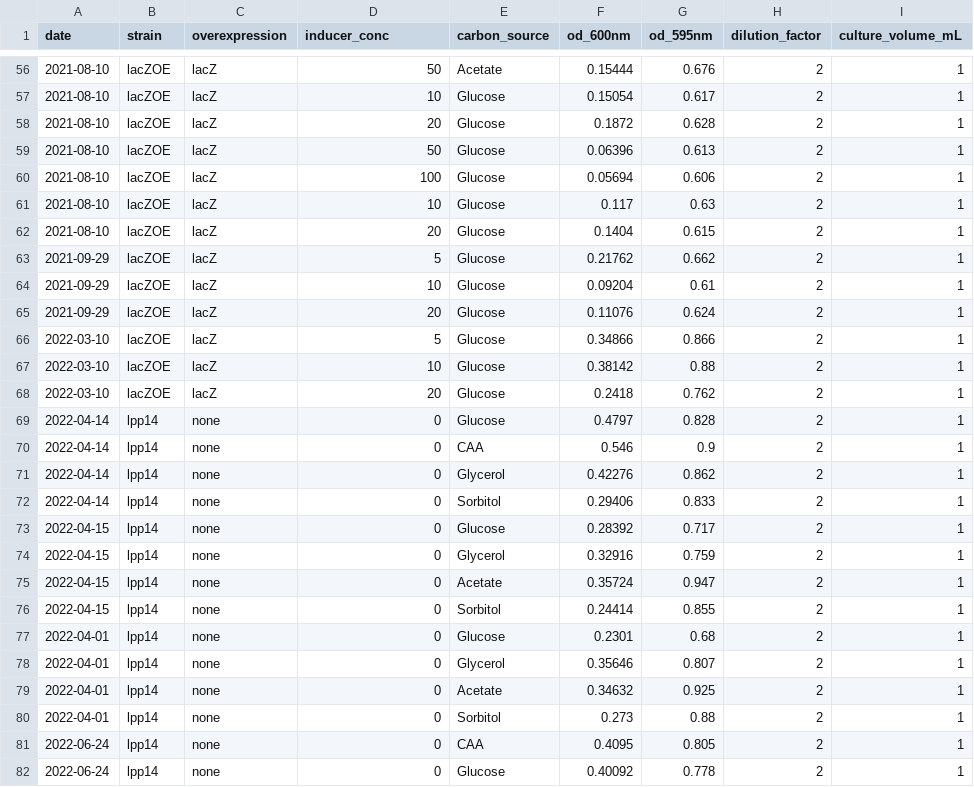
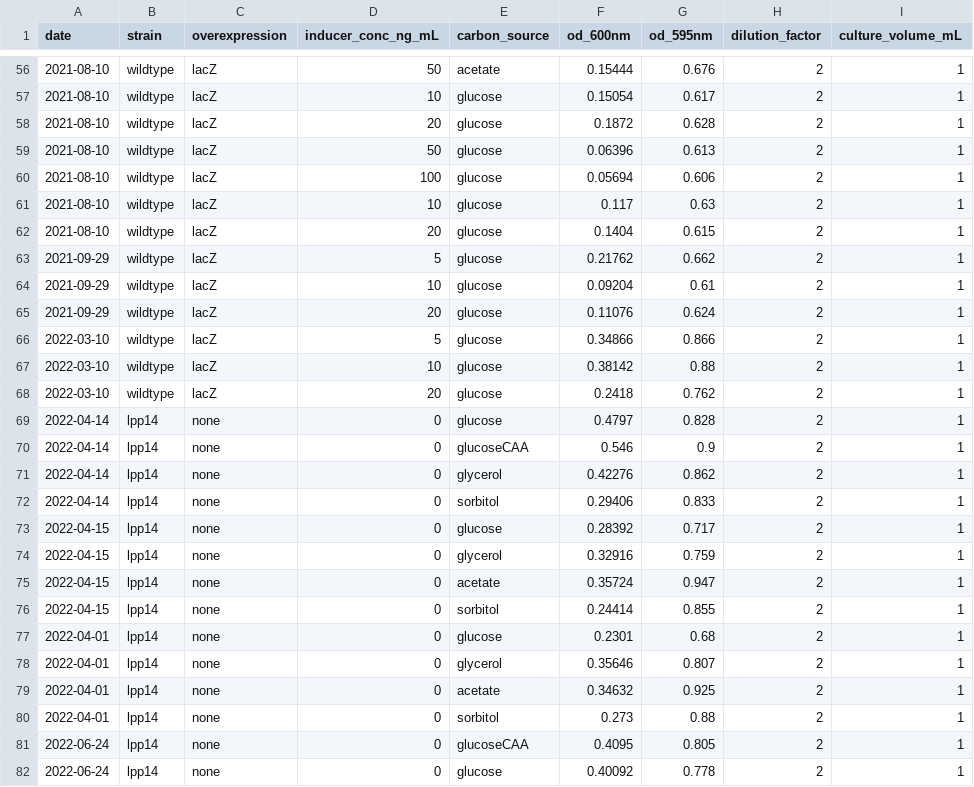
Before and after one commit to cremerlab/density_maintenance, a CSV file: data/protein_quantification/bradford_periplasmic_protein.csv, drawn as a sheet; only a part is shown, gaps mark what is left out; the diff covers the shown part only; the diff names each change by its address in the sheet, - before the commit and + after, or states it on an @@ line.

```diff
--- a/data/protein_quantification/bradford_periplasmic_protein.csv
+++ b/data/protein_quantification/bradford_periplasmic_protein.csv
-D1: inducer_conc
+D1: inducer_conc_ng_mL
-B56:B68 (strain): lacZOE
+B56:B68 (strain): wildtype
-E56 (carbon_source): Acetate
+E56 (carbon_source): acetate
-E57:E69 (carbon_source): Glucose
+E57:E69 (carbon_source): glucose
-E70 (carbon_source): CAA
+E70 (carbon_source): glucoseCAA
-E71 (carbon_source): Glycerol
+E71 (carbon_source): glycerol
-E72 (carbon_source): Sorbitol
+E72 (carbon_source): sorbitol
-E73 (carbon_source): Glucose
+E73 (carbon_source): glucose
-E74 (carbon_source): Glycerol
+E74 (carbon_source): glycerol
-E75 (carbon_source): Acetate
+E75 (carbon_source): acetate
-E76 (carbon_source): Sorbitol
+E76 (carbon_source): sorbitol
-E77 (carbon_source): Glucose
+E77 (carbon_source): glucose
-E78 (carbon_source): Glycerol
+E78 (carbon_source): glycerol
-E79 (carbon_source): Acetate
+E79 (carbon_source): acetate
-E80 (carbon_source): Sorbitol
+E80 (carbon_source): sorbitol
-E81 (carbon_source): CAA
+E81 (carbon_source): glucoseCAA
-E82 (carbon_source): Glucose
+E82 (carbon_source): glucose
```
Also changed, not shown: 113 edited cells elsewhere in this file, 6 other files.
